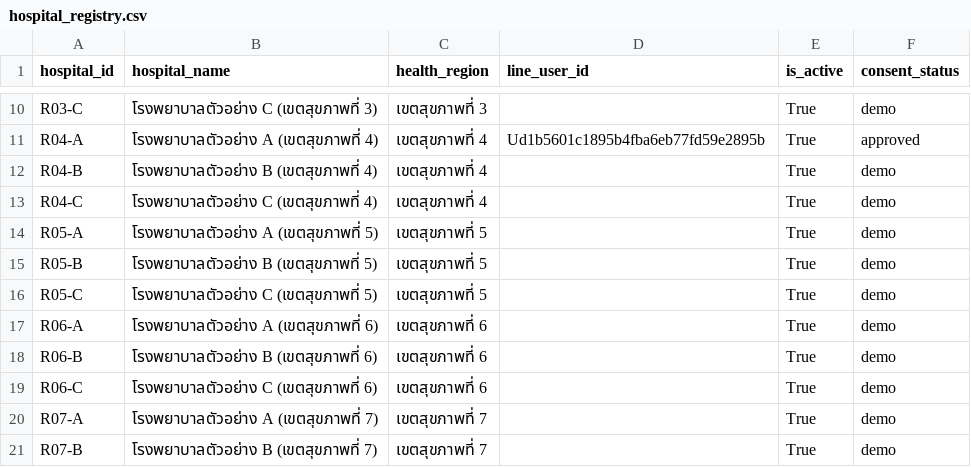
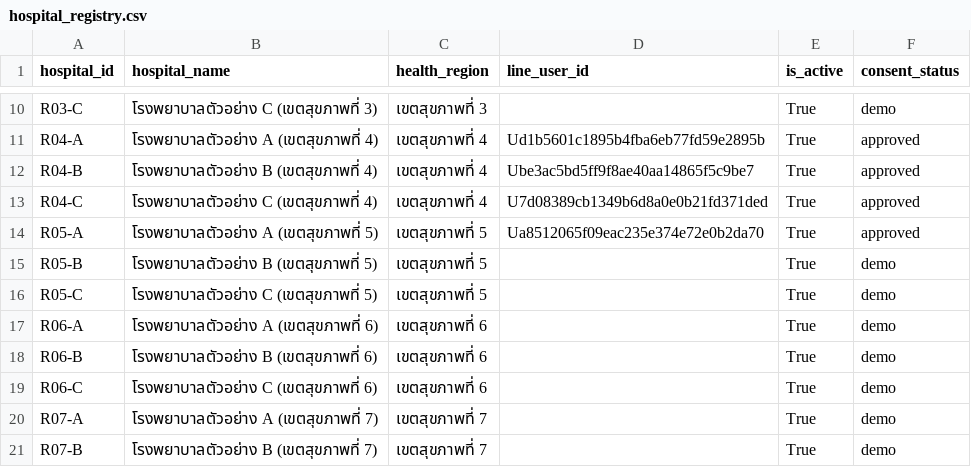
Before and after one commit to nuicesae-collab/NSDS-dashboard-v2, a CSV file: data/hospital_registry.csv, drawn as a sheet; only a part is shown, gaps mark what is left out.

Commit message:
Update hospital_registry.csv

```diff
--- a/data/hospital_registry.csv
+++ b/data/hospital_registry.csv
@@ -11,5 +11,5 @@ R03-C,โรงพยาบาลตัวอย่าง C (เขตสุข
 R04-A,โรงพยาบาลตัวอย่าง A (เขตสุขภาพที่ 4),เขตสุขภาพที่ 4,Ud1b5601c1895b4fba6eb77fd59e2895b,True,approved
-R04-B,โรงพยาบาลตัวอย่าง B (เขตสุขภาพที่ 4),เขตสุขภาพที่ 4,,True,demo
-R04-C,โรงพยาบาลตัวอย่าง C (เขตสุขภาพที่ 4),เขตสุขภาพที่ 4,,True,demo
-R05-A,โรงพยาบาลตัวอย่าง A (เขตสุขภาพที่ 5),เขตสุขภาพที่ 5,,True,demo
+R04-B,โรงพยาบาลตัวอย่าง B (เขตสุขภาพที่ 4),เขตสุขภาพที่ 4,Ube3ac5bd5ff9f8ae40aa14865f5c9be7,True,approved
+R04-C,โรงพยาบาลตัวอย่าง C (เขตสุขภาพที่ 4),เขตสุขภาพที่ 4,U7d08389cb1349b6d8a0e0b21fd371ded,True,approved
+R05-A,โรงพยาบาลตัวอย่าง A (เขตสุขภาพที่ 5),เขตสุขภาพที่ 5,Ua8512065f09eac235e374e72e0b2da70 ,True,approved
 R05-B,โรงพยาบาลตัวอย่าง B (เขตสุขภาพที่ 5),เขตสุขภาพที่ 5,,True,demo
```
